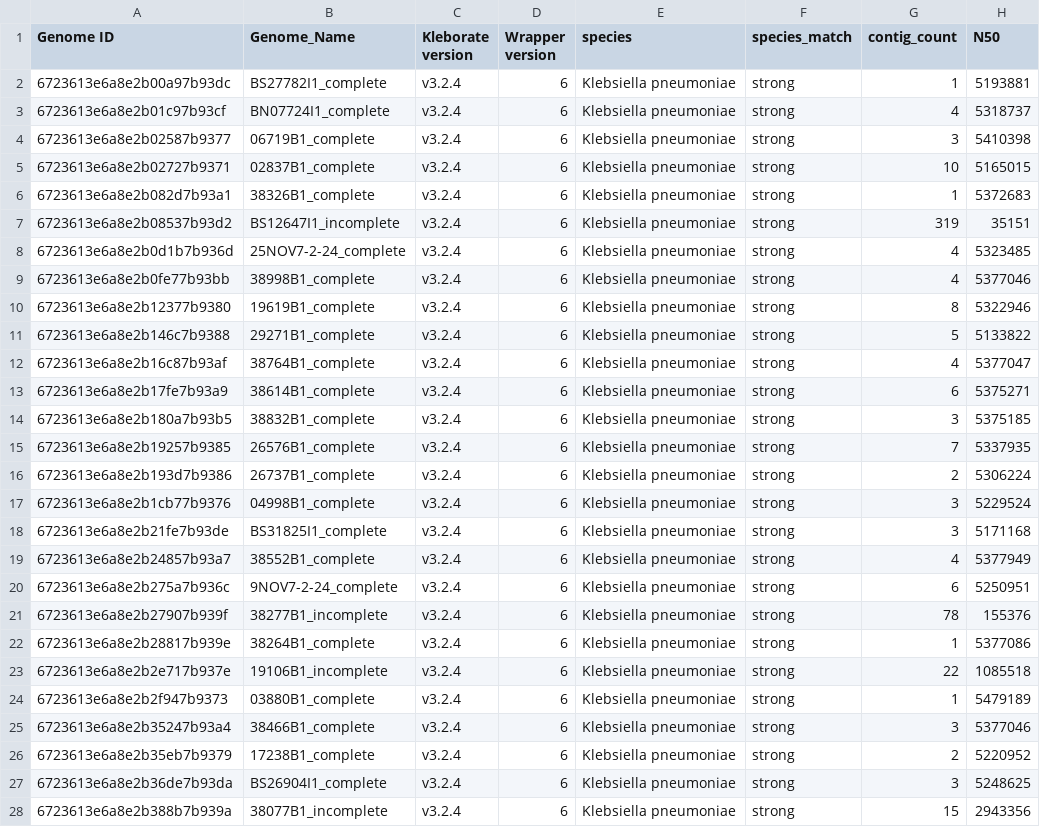
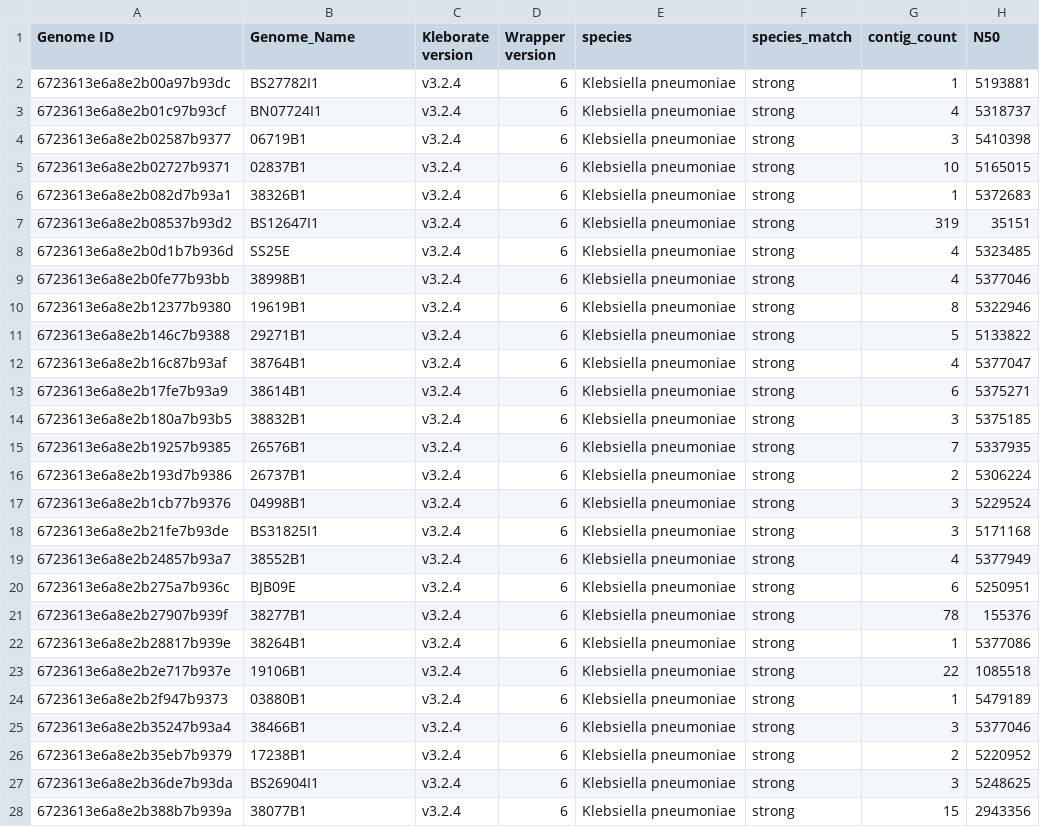
Before and after one commit to efosternyarko/molecular-characterisation-klebsiella-pneumoniae-neonatal-sepsis-outbreak-gambia, a CSV file: data/gm_kpn_kleborate.csv, drawn as a sheet; only a part is shown; the diff covers the shown part only; the diff names each change by its address in the sheet, - before the commit and + after, or states it on an @@ line.

Commit message:
Use final supplementary workbook; update Fig 4, S2 and 5 scripts
- Read isolate data from FileS1_to_FileS12_28Sep26_1340.xlsx (Supplementary_File1,
  header in row 2) via new load_supp.R; Sample_type column added to the workbook
  (derived from Supplementary_File3 if absent)
- Fig 4: fixed y-axis (0-10, breaks 2.5), ST1788/ST1788-1LV colours, star on
  ST2355-1LV (Dec 2023)
- Supp Fig 2: drop colibactin (absent in all isolates); note that the paper
  figure was further edited in Illustrator
- Kleborate table and tree: tip names without _complete/_incomplete suffixes
- Remove old FileS1_to_FileS10.xlsx

```diff
--- a/data/gm_kpn_kleborate.csv
+++ b/data/gm_kpn_kleborate.csv
-B2 (Genome_Name): BS27782I1_complete
+B2 (Genome_Name): BS27782I1
-B3 (Genome_Name): BN07724I1_complete
+B3 (Genome_Name): BN07724I1
-B4 (Genome_Name): 06719B1_complete
+B4 (Genome_Name): 06719B1
-B5 (Genome_Name): 02837B1_complete
+B5 (Genome_Name): 02837B1
-B6 (Genome_Name): 38326B1_complete
+B6 (Genome_Name): 38326B1
-B7 (Genome_Name): BS12647I1_incomplete
+B7 (Genome_Name): BS12647I1
-B8 (Genome_Name): 25NOV7-2-24_complete
+B8 (Genome_Name): SS25E
-B9 (Genome_Name): 38998B1_complete
+B9 (Genome_Name): 38998B1
-B10 (Genome_Name): 19619B1_complete
+B10 (Genome_Name): 19619B1
-B11 (Genome_Name): 29271B1_complete
+B11 (Genome_Name): 29271B1
-B12 (Genome_Name): 38764B1_complete
+B12 (Genome_Name): 38764B1
-B13 (Genome_Name): 38614B1_complete
+B13 (Genome_Name): 38614B1
-B14 (Genome_Name): 38832B1_complete
+B14 (Genome_Name): 38832B1
-B15 (Genome_Name): 26576B1_complete
+B15 (Genome_Name): 26576B1
-B16 (Genome_Name): 26737B1_complete
+B16 (Genome_Name): 26737B1
-B17 (Genome_Name): 04998B1_complete
+B17 (Genome_Name): 04998B1
-B18 (Genome_Name): BS31825I1_complete
+B18 (Genome_Name): BS31825I1
-B19 (Genome_Name): 38552B1_complete
+B19 (Genome_Name): 38552B1
-B20 (Genome_Name): 9NOV7-2-24_complete
+B20 (Genome_Name): BJB09E
-B21 (Genome_Name): 38277B1_incomplete
+B21 (Genome_Name): 38277B1
-B22 (Genome_Name): 38264B1_complete
+B22 (Genome_Name): 38264B1
-B23 (Genome_Name): 19106B1_incomplete
+B23 (Genome_Name): 19106B1
-B24 (Genome_Name): 03880B1_complete
+B24 (Genome_Name): 03880B1
-B25 (Genome_Name): 38466B1_complete
+B25 (Genome_Name): 38466B1
-B26 (Genome_Name): 17238B1_complete
+B26 (Genome_Name): 17238B1
-B27 (Genome_Name): BS26904I1_complete
+B27 (Genome_Name): BS26904I1
-B28 (Genome_Name): 38077B1_incomplete
+B28 (Genome_Name): 38077B1
```
Also changed, not shown: 63 edited cells elsewhere in this file, 10 other files.
